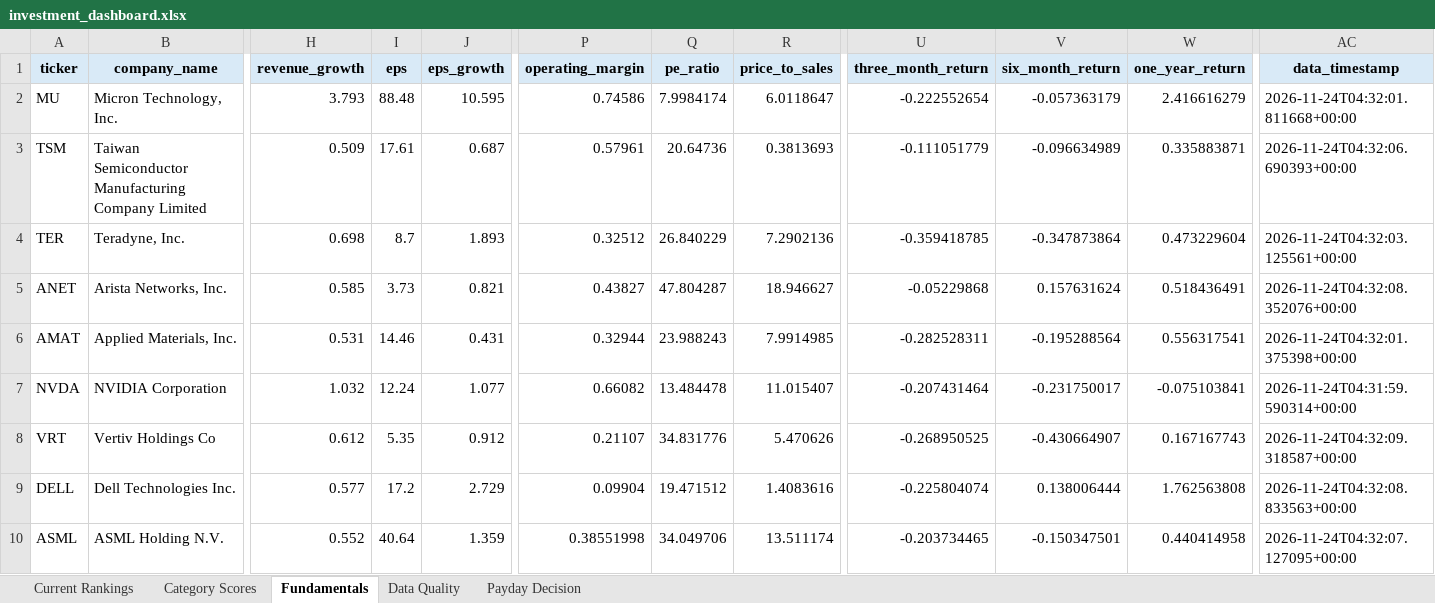
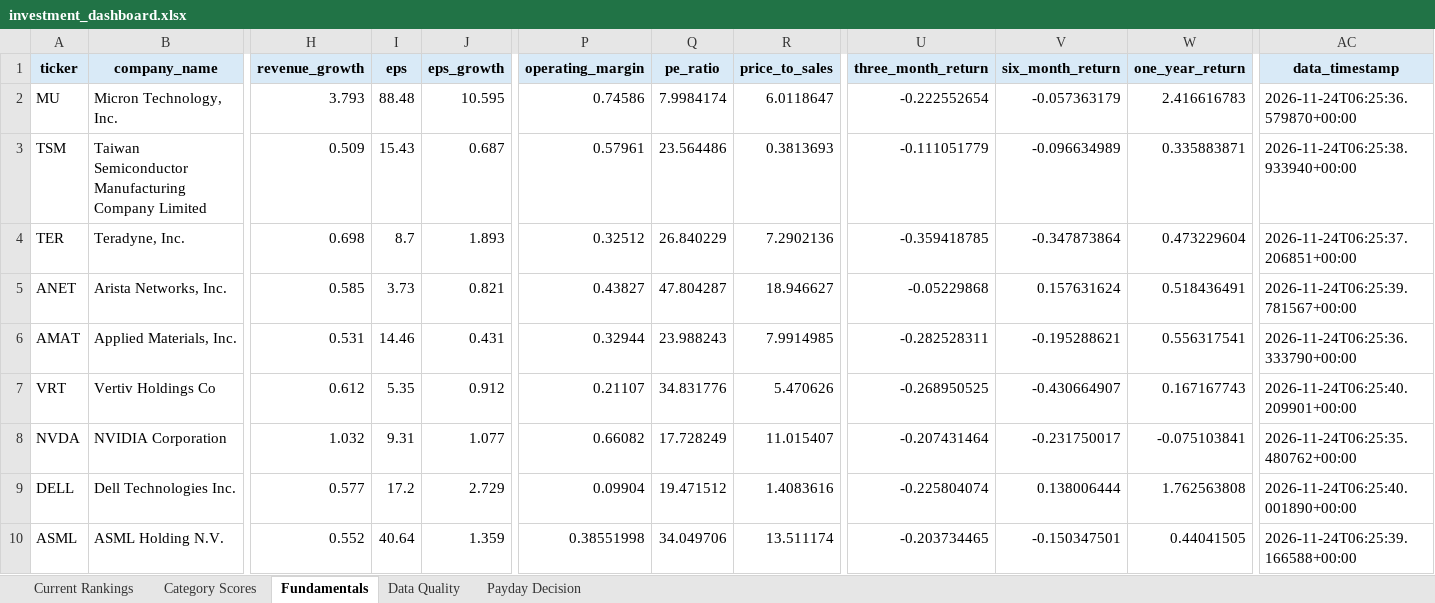
Before and after one commit to Grzesiak33/Version-2-Stock-Investment-Model, an Excel workbook: reports/investment_dashboard.xlsx, sheet Fundamentals, drawn as a sheet; only a part is shown, gaps mark what is left out; values as stored, in another font and other column widths than the file's, no borders; removed rows and columns are numbered as before the commit, all else as after; rows hold the shown columns only; the diff covers the shown part only; the diff names each change by its address in the sheet, - before the commit and + after, or states it on an @@ line.

```diff
--- a/reports/investment_dashboard.xlsx (sheet Fundamentals)
+++ b/reports/investment_dashboard.xlsx (sheet Fundamentals)
-W2 (one_year_return): 2.416616279
+W2 (one_year_return): 2.416616783
-AC2 (data_timestamp): 2026-11-24T04:32:01.811668+00:00
+AC2 (data_timestamp): 2026-11-24T06:25:36.579870+00:00
-I3 (eps): 17.61
+I3 (eps): 15.43
-Q3 (pe_ratio): 20.64736
+Q3 (pe_ratio): 23.564486
-AC3 (data_timestamp): 2026-11-24T04:32:06.690393+00:00
+AC3 (data_timestamp): 2026-11-24T06:25:38.933940+00:00
-AC4 (data_timestamp): 2026-11-24T04:32:03.125561+00:00
+AC4 (data_timestamp): 2026-11-24T06:25:37.206851+00:00
-AC5 (data_timestamp): 2026-11-24T04:32:08.352076+00:00
+AC5 (data_timestamp): 2026-11-24T06:25:39.781567+00:00
-V6 (six_month_return): -0.195288564
+V6 (six_month_return): -0.195288621
-AC6 (data_timestamp): 2026-11-24T04:32:01.375398+00:00
+AC6 (data_timestamp): 2026-11-24T06:25:36.333790+00:00
-row 7: NVDA | NVIDIA Corporation | 1.032 | 12.24 | 1.077 | 0.66082 | 13.484478 | 11.015407 | -0.207431464 | -0.231750017 | -0.075103841 | 2026-11-24T04:31:59.590314+00:00
-AC7 (data_timestamp): 2026-11-24T04:32:09.318587+00:00
+AC7 (data_timestamp): 2026-11-24T06:25:40.209901+00:00
+row 8: NVDA | NVIDIA Corporation | 1.032 | 9.31 | 1.077 | 0.66082 | 17.728249 | 11.015407 | -0.207431464 | -0.231750017 | -0.075103841 | 2026-11-24T06:25:35.480762+00:00
-AC9 (data_timestamp): 2026-11-24T04:32:08.833563+00:00
+AC9 (data_timestamp): 2026-11-24T06:25:40.001890+00:00
-W10 (one_year_return): 0.440414958
+W10 (one_year_return): 0.44041505
-AC10 (data_timestamp): 2026-11-24T04:32:07.127095+00:00
+AC10 (data_timestamp): 2026-11-24T06:25:39.166588+00:00
```
Also changed, not shown: 35 edited cells elsewhere in this sheet, sheet Category Scores, sheet Current Rankings, sheet Data Quality, 32 other files.
